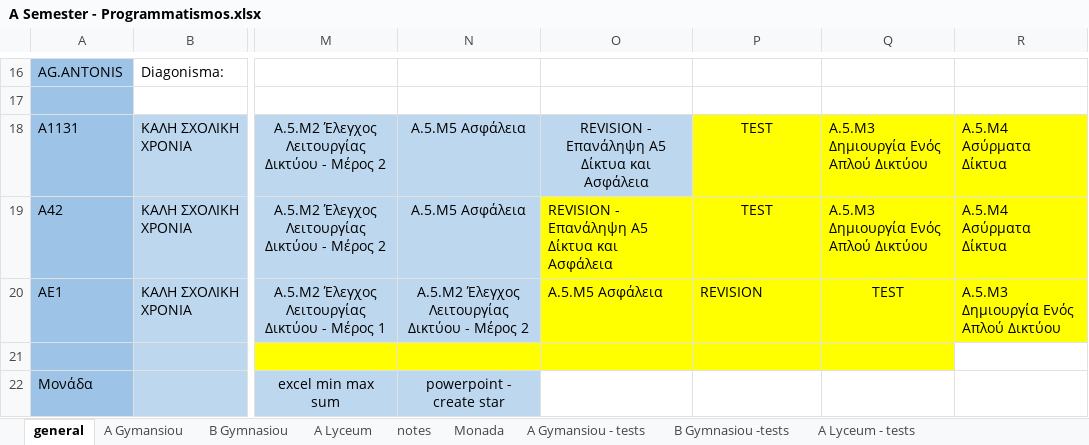
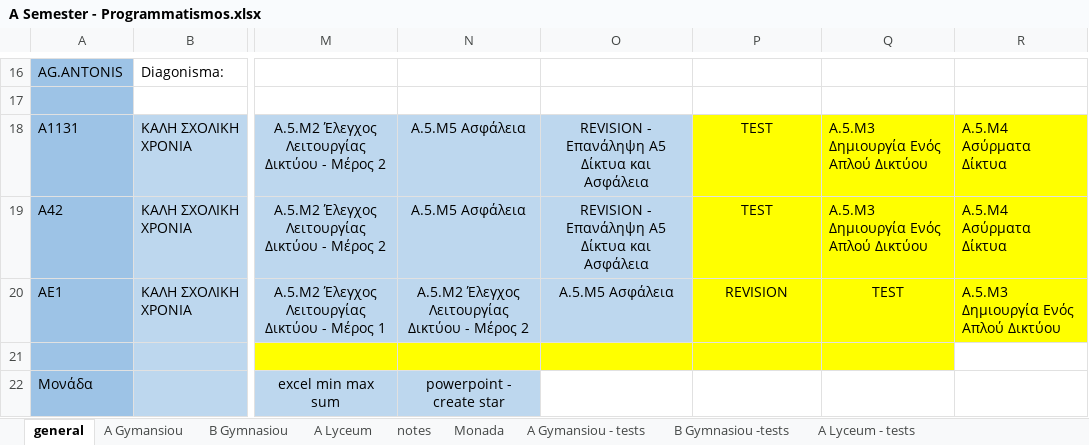
Before and after one commit to aristos32/education, an Excel workbook: schools-presentations/A Semester - Programmatismos.xlsx, sheet general, drawn as a sheet; only a part is shown, gaps mark what is left out; values as stored, in another font and other column widths than the file's, no borders; the diff names each change by its address in the sheet, - before the commit and + after, or states it on an @@ line.

```diff
--- a/schools-presentations/A Semester - Programmatismos.xlsx (sheet general)
+++ b/schools-presentations/A Semester - Programmatismos.xlsx (sheet general)
-O19:O20 fill: #FFFF00
+O19:O20 fill: #BDD7EE
-O19 alignment: left
+O19 alignment: center
-O20:P20 alignment: left
+O20:P20 alignment: center
```
Also changed, not shown: sheet A Lyceum, 12 other files.
